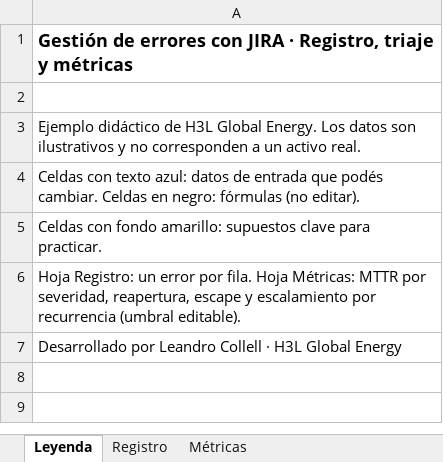
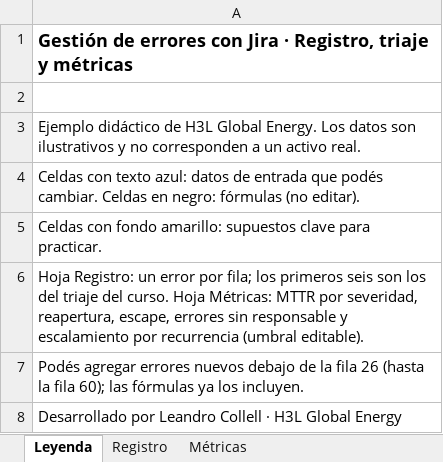
Before and after one commit to lcollell-cell/h3l, an Excel workbook: cursos/xlsx/H3L_Errores_Triaje_y_Metricas.xlsx, sheet Leyenda, drawn as a sheet; values as stored, in another font and other column widths than the file's, no borders; the diff names each change by its address in the sheet, - before the commit and + after, or states it on an @@ line.

```diff
--- a/cursos/xlsx/H3L_Errores_Triaje_y_Metricas.xlsx (sheet Leyenda)
+++ b/cursos/xlsx/H3L_Errores_Triaje_y_Metricas.xlsx (sheet Leyenda)
-A1: …errores con JIRA · Registro,…
+A1: …errores con Jira · Registro,…
-A6: …error por fila. Hoja Métricas: MTTR por severidad, reapertura, escape y escalamiento…
+A6: …error por fila; los primeros seis son los del triaje del curso. Hoja Métricas: MTTR por severidad, reapertura, escape, errores sin responsable y escalamiento…
+row 7: Podés agregar errores nuevos debajo de la fila 26 (hasta la fila 60); las fórmulas ya los incluyen.
```
Also changed, not shown: sheet Registro, sheet Métricas, formulas that keep their value, cursos/xlsx/H3L_Kanban_Metricas_de_Flujo.xlsx, 2 other files.
